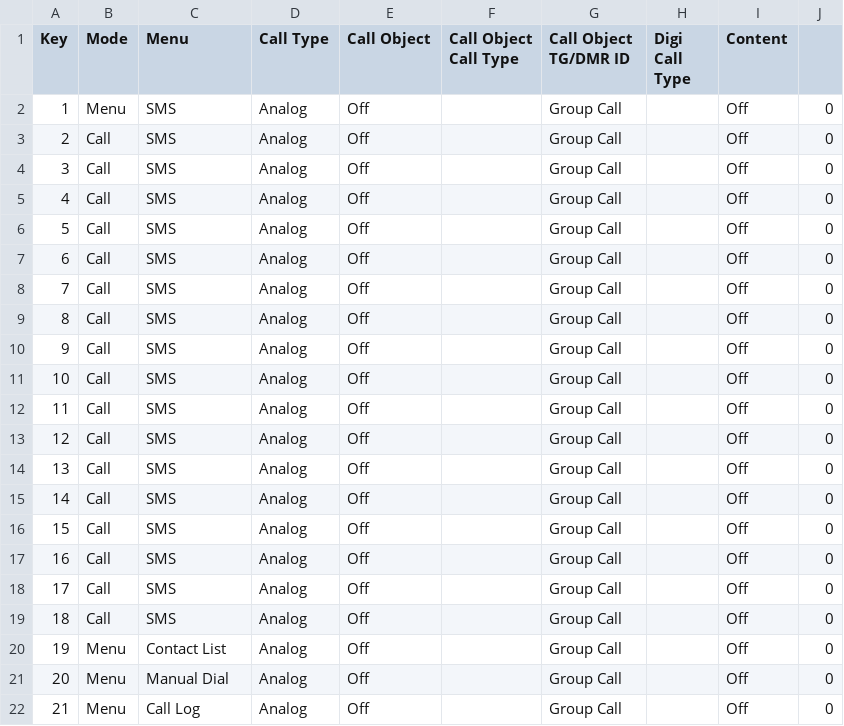
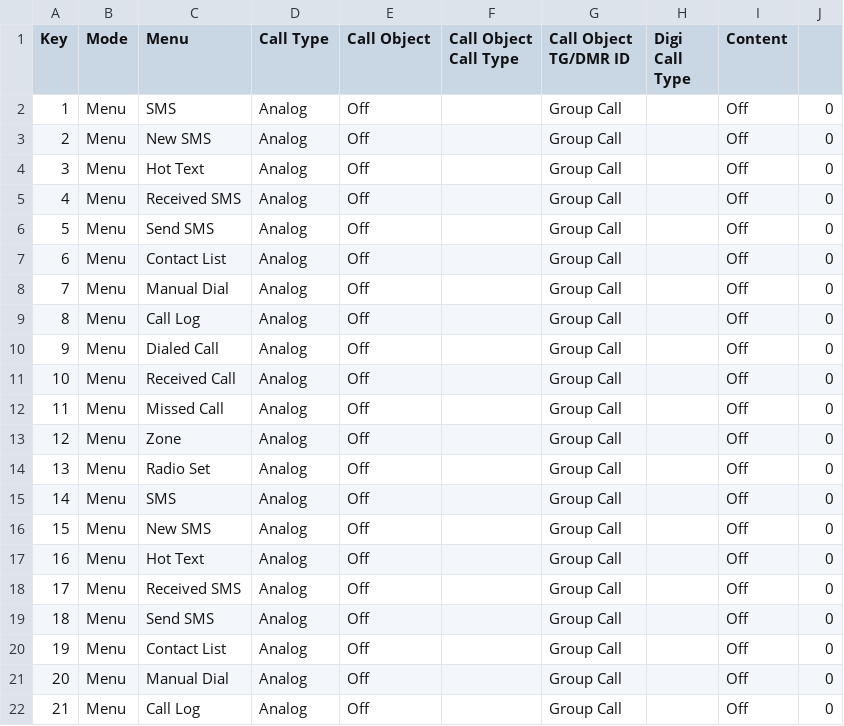
Before and after one commit to sm0rgm/at-d578uv, a CSV file: HotKey_HotKey.CSV, drawn as a sheet; only a part is shown.

```diff
--- a/HotKey_HotKey.CSV
+++ b/HotKey_HotKey.CSV
@@ -2,19 +2,19 @@
 "1","Menu","SMS","Analog","Off","","Group Call","","Off","0"
-"2","Call","SMS","Analog","Off","","Group Call","","Off","0"
-"3","Call","SMS","Analog","Off","","Group Call","","Off","0"
-"4","Call","SMS","Analog","Off","","Group Call","","Off","0"
-"5","Call","SMS","Analog","Off","","Group Call","","Off","0"
-"6","Call","SMS","Analog","Off","","Group Call","","Off","0"
-"7","Call","SMS","Analog","Off","","Group Call","","Off","0"
-"8","Call","SMS","Analog","Off","","Group Call","","Off","0"
-"9","Call","SMS","Analog","Off","","Group Call","","Off","0"
-"10","Call","SMS","Analog","Off","","Group Call","","Off","0"
-"11","Call","SMS","Analog","Off","","Group Call","","Off","0"
-"12","Call","SMS","Analog","Off","","Group Call","","Off","0"
-"13","Call","SMS","Analog","Off","","Group Call","","Off","0"
-"14","Call","SMS","Analog","Off","","Group Call","","Off","0"
-"15","Call","SMS","Analog","Off","","Group Call","","Off","0"
-"16","Call","SMS","Analog","Off","","Group Call","","Off","0"
-"17","Call","SMS","Analog","Off","","Group Call","","Off","0"
-"18","Call","SMS","Analog","Off","","Group Call","","Off","0"
+"2","Menu","New SMS","Analog","Off","","Group Call","","Off","0"
+"3","Menu","Hot Text","Analog","Off","","Group Call","","Off","0"
+"4","Menu","Received SMS","Analog","Off","","Group Call","","Off","0"
+"5","Menu","Send SMS","Analog","Off","","Group Call","","Off","0"
+"6","Menu","Contact List","Analog","Off","","Group Call","","Off","0"
+"7","Menu","Manual Dial","Analog","Off","","Group Call","","Off","0"
+"8","Menu","Call Log","Analog","Off","","Group Call","","Off","0"
+"9","Menu","Dialed Call","Analog","Off","","Group Call","","Off","0"
+"10","Menu","Received Call","Analog","Off","","Group Call","","Off","0"
+"11","Menu","Missed Call","Analog","Off","","Group Call","","Off","0"
+"12","Menu","Zone","Analog","Off","","Group Call","","Off","0"
+"13","Menu","Radio Set","Analog","Off","","Group Call","","Off","0"
+"14","Menu","SMS","Analog","Off","","Group Call","","Off","0"
+"15","Menu","New SMS","Analog","Off","","Group Call","","Off","0"
+"16","Menu","Hot Text","Analog","Off","","Group Call","","Off","0"
+"17","Menu","Received SMS","Analog","Off","","Group Call","","Off","0"
+"18","Menu","Send SMS","Analog","Off","","Group Call","","Off","0"
 "19","Menu","Contact List","Analog","Off","","Group Call","","Off","0"
```
Also changed, not shown: APRS.CSV, 16 other files.
